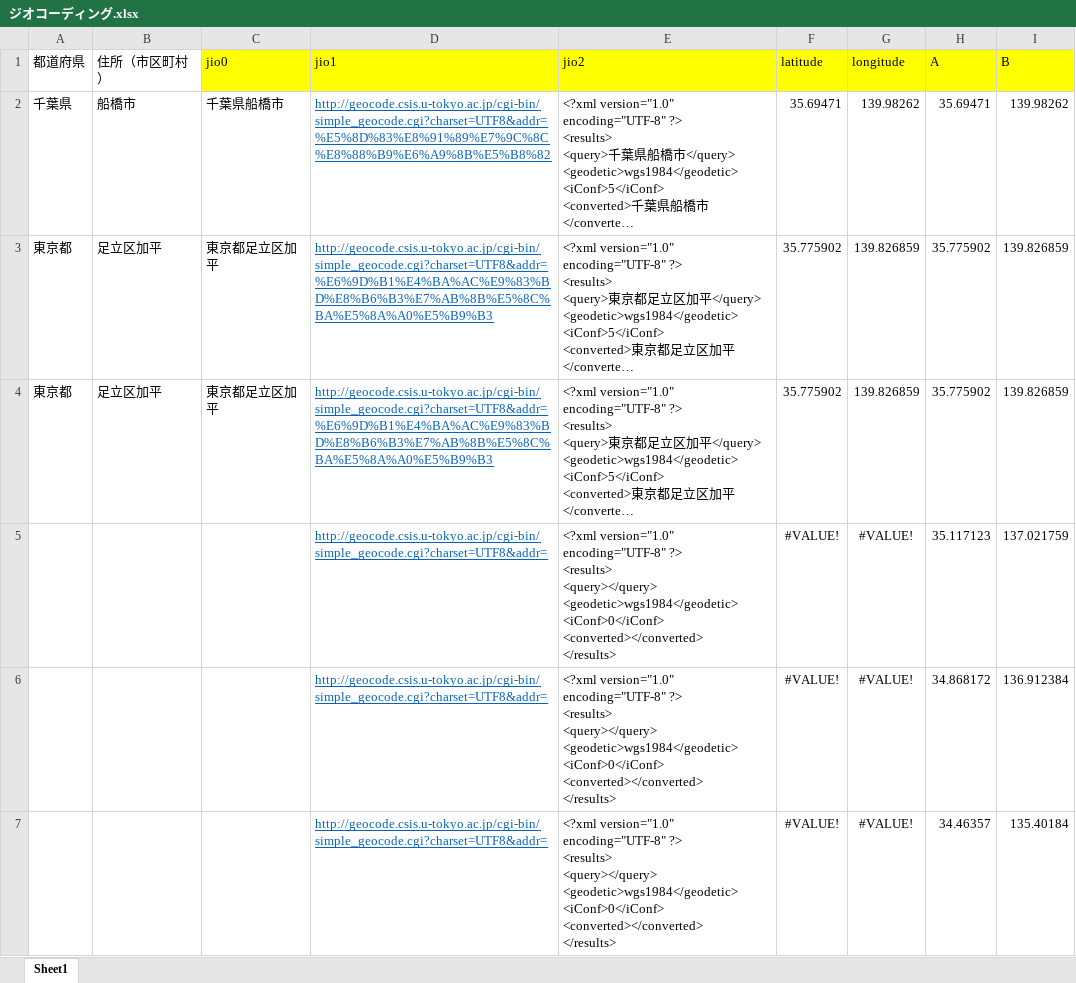
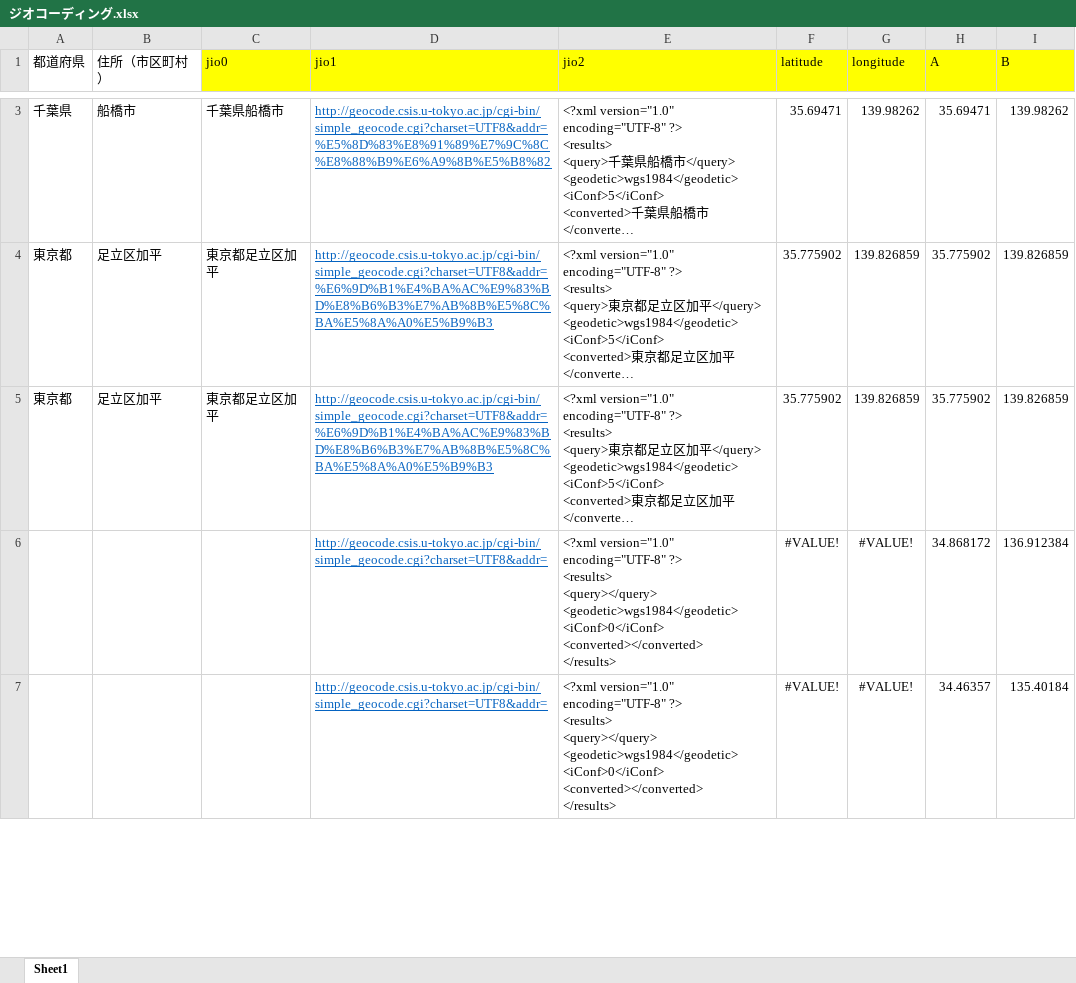
Before and after one commit to resazm/RES, an Excel workbook: ジオコーディング.xlsx, sheet Sheet1, drawn as a sheet; only a part is shown, gaps mark what is left out; long unchanged cells end in …; values as stored, in another font and other column widths than the file's, no borders; removed rows and columns are numbered as before the commit, all else as after; ↵ is a line break in a cell; the diff covers the shown part only; the diff names each change by its address in the sheet, - before the commit and + after, or states it on an @@ line.

```diff
--- a/ジオコーディング.xlsx (sheet Sheet1)
+++ b/ジオコーディング.xlsx (sheet Sheet1)
-row 5:  |  |  | http://geocode.csis.u-tokyo.ac.jp/cgi-bin/simple_geocode.cgi?charset=UTF8&addr= | <?xml version="1.0" encoding="UTF-8" ?> ↵ <results> ↵ <query></query> ↵ <geodetic>wgs1984</geodetic> ↵ <iConf>0</iConf> ↵ <converted></converted> ↵ </results> | #VALUE! | #VALUE! | 35.117123 | 137.021759
```
Also changed, not shown: 1 added row elsewhere in this sheet, formulas that keep their value, 顧客DB.xlsx, 1 other file.
